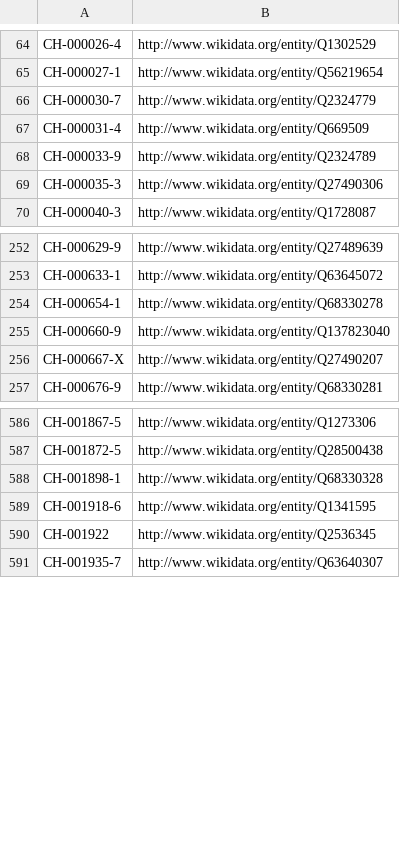
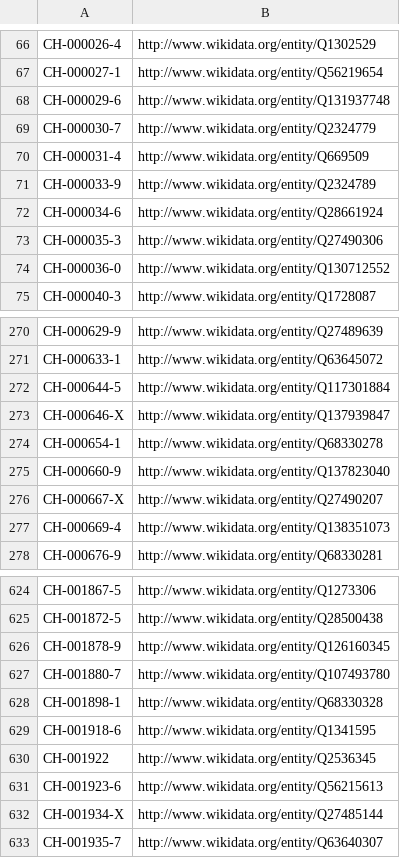
Before and after one commit to hbz/lookup-tables, a CSV file: data/isil2wikidata.csv, drawn as a sheet; only a part is shown, gaps mark what is left out; the diff covers the shown part only; the diff names each change by its address in the sheet, - before the commit and + after, or states it on an @@ line.

Commit message:
Update isil2wikidata

```diff
--- a/data/isil2wikidata.csv
+++ b/data/isil2wikidata.csv
+row 68: CH-000029-6 | http://www.wikidata.org/entity/Q131937748
+row 72: CH-000034-6 | http://www.wikidata.org/entity/Q28661924
+row 74: CH-000036-0 | http://www.wikidata.org/entity/Q130712552
+row 272: CH-000644-5 | http://www.wikidata.org/entity/Q117301884
+row 273: CH-000646-X | http://www.wikidata.org/entity/Q137939847
+row 277: CH-000669-4 | http://www.wikidata.org/entity/Q138351073
+row 626: CH-001878-9 | http://www.wikidata.org/entity/Q126160345
+row 627: CH-001880-7 | http://www.wikidata.org/entity/Q107493780
+row 631: CH-001923-6 | http://www.wikidata.org/entity/Q56215613
+row 632: CH-001934-X | http://www.wikidata.org/entity/Q27485144
```
Also changed, not shown: 49 added rows elsewhere in this file.
